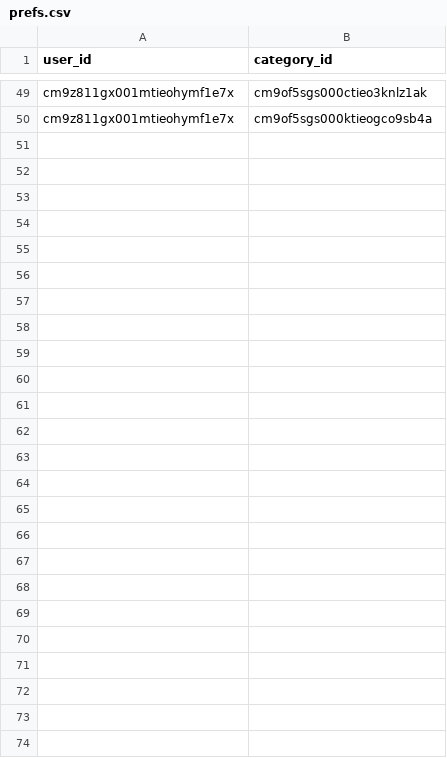
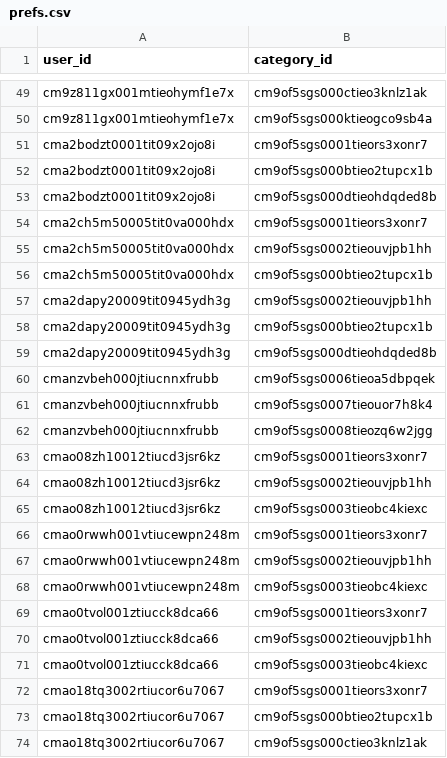
Before and after one commit to NischalBasnet923/LearnNepal, a CSV file: recommender-env/prefs.csv, drawn as a sheet; only a part is shown, gaps mark what is left out.

```diff
--- a/recommender-env/prefs.csv
+++ b/recommender-env/prefs.csv
@@ -50 +50,25 @@ cm9z811gx001mtieohymf1e7x,cm9of5sgs000ctieo3knlz1ak
 cm9z811gx001mtieohymf1e7x,cm9of5sgs000ktieogco9sb4a
+cma2bodzt0001tit09x2ojo8i,cm9of5sgs0001tieors3xonr7
+cma2bodzt0001tit09x2ojo8i,cm9of5sgs000btieo2tupcx1b
+cma2bodzt0001tit09x2ojo8i,cm9of5sgs000dtieohdqded8b
+cma2ch5m50005tit0va000hdx,cm9of5sgs0001tieors3xonr7
+cma2ch5m50005tit0va000hdx,cm9of5sgs0002tieouvjpb1hh
+cma2ch5m50005tit0va000hdx,cm9of5sgs000btieo2tupcx1b
+cma2dapy20009tit0945ydh3g,cm9of5sgs0002tieouvjpb1hh
+cma2dapy20009tit0945ydh3g,cm9of5sgs000btieo2tupcx1b
+cma2dapy20009tit0945ydh3g,cm9of5sgs000dtieohdqded8b
+cmanzvbeh000jtiucnnxfrubb,cm9of5sgs0006tieoa5dbpqek
+cmanzvbeh000jtiucnnxfrubb,cm9of5sgs0007tieouor7h8k4
+cmanzvbeh000jtiucnnxfrubb,cm9of5sgs0008tieozq6w2jgg
+cmao08zh10012tiucd3jsr6kz,cm9of5sgs0001tieors3xonr7
+cmao08zh10012tiucd3jsr6kz,cm9of5sgs0002tieouvjpb1hh
+cmao08zh10012tiucd3jsr6kz,cm9of5sgs0003tieobc4kiexc
+cmao0rwwh001vtiucewpn248m,cm9of5sgs0001tieors3xonr7
+cmao0rwwh001vtiucewpn248m,cm9of5sgs0002tieouvjpb1hh
+cmao0rwwh001vtiucewpn248m,cm9of5sgs0003tieobc4kiexc
+cmao0tvol001ztiucck8dca66,cm9of5sgs0001tieors3xonr7
+cmao0tvol001ztiucck8dca66,cm9of5sgs0002tieouvjpb1hh
+cmao0tvol001ztiucck8dca66,cm9of5sgs0003tieobc4kiexc
+cmao18tq3002rtiucor6u7067,cm9of5sgs0001tieors3xonr7
+cmao18tq3002rtiucor6u7067,cm9of5sgs000btieo2tupcx1b
+cmao18tq3002rtiucor6u7067,cm9of5sgs000ctieo3knlz1ak
```
Also changed, not shown: recommender-env/courses.csv, recommender-env/ratings.csv, 24 other files.
